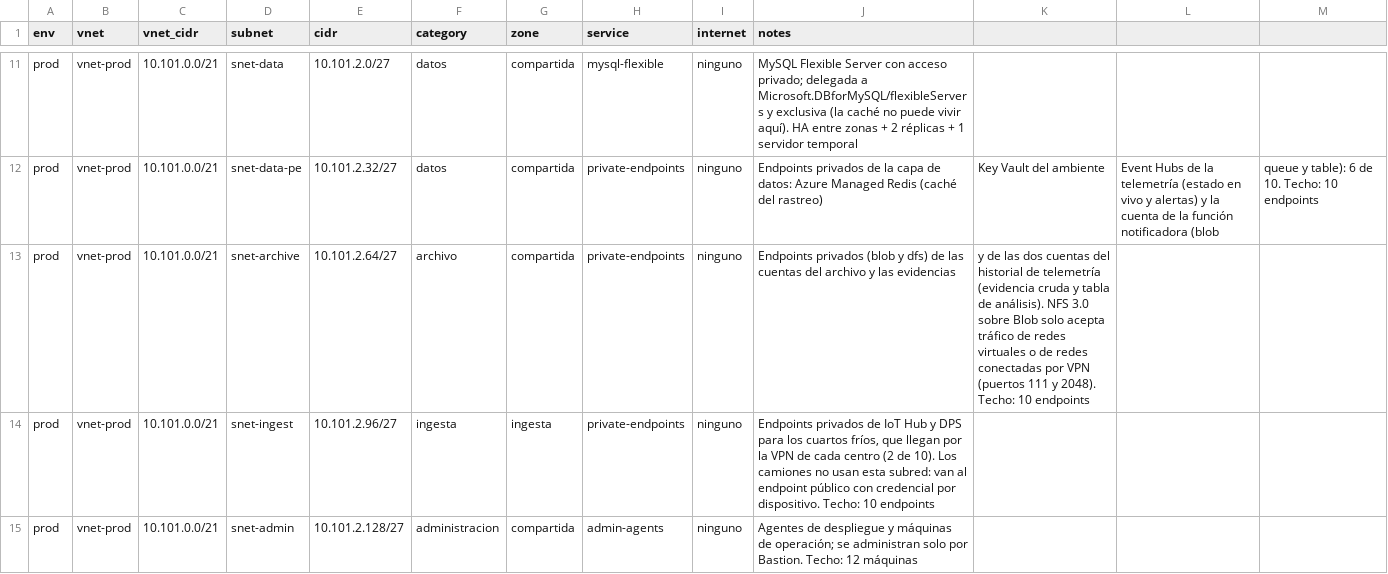
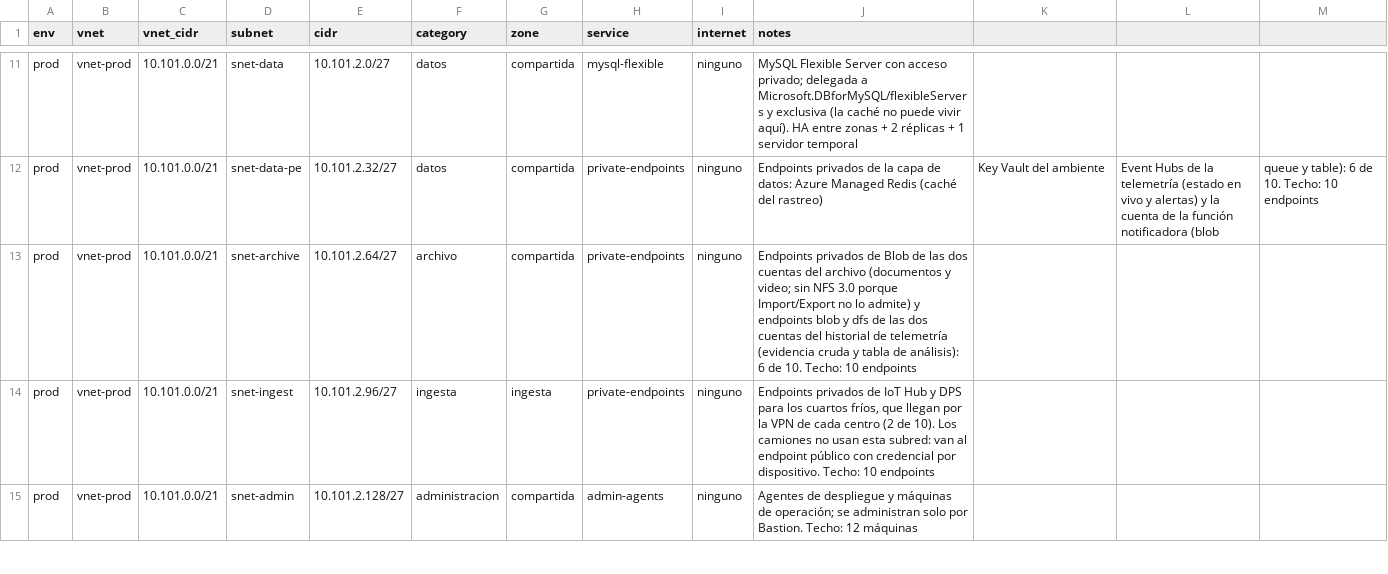
Before and after one commit to frioandes-platform/planning, a CSV file: docs/architecture/red/data/ip-plan.csv, drawn as a sheet; only a part is shown, gaps mark what is left out; the diff covers the shown part only.

```diff
--- a/docs/architecture/red/data/ip-plan.csv
+++ b/docs/architecture/red/data/ip-plan.csv
@@ -12,3 +12,3 @@ prod,vnet-prod,10.101.0.0/21,snet-data,10.101.2.0/27,datos,compartida,mysql-flex
 prod,vnet-prod,10.101.0.0/21,snet-data-pe,10.101.2.32/27,datos,compartida,private-endpoints,ninguno,Endpoints privados de la capa de datos: Azure Managed Redis (caché del rastreo), Key Vault del ambiente, Event Hubs de la telemetría (estado en vivo y alertas) y la cuenta de la función notificadora (blob, queue y table): 6 de 10. Techo: 10 endpoints
-prod,vnet-prod,10.101.0.0/21,snet-archive,10.101.2.64/27,archivo,compartida,private-endpoints,ninguno,Endpoints privados (blob y dfs) de las cuentas del archivo y las evidencias, y de las dos cuentas del historial de telemetría (evidencia cruda y tabla de análisis). NFS 3.0 sobre Blob solo acepta tráfico de redes virtuales o de redes conectadas por VPN (puertos 111 y 2048). Techo: 10 endpoints
+prod,vnet-prod,10.101.0.0/21,snet-archive,10.101.2.64/27,archivo,compartida,private-endpoints,ninguno,Endpoints privados de Blob de las dos cuentas del archivo (documentos y video; sin NFS 3.0 porque Import/Export no lo admite) y endpoints blob y dfs de las dos cuentas del historial de telemetría (evidencia cruda y tabla de análisis): 6 de 10. Techo: 10 endpoints
 prod,vnet-prod,10.101.0.0/21,snet-ingest,10.101.2.96/27,ingesta,ingesta,private-endpoints,ninguno,"Endpoints privados de IoT Hub y DPS para los cuartos fríos, que llegan por la VPN de cada centro (2 de 10). Los camiones no usan esta subred: van al endpoint público con credencial por dispositivo. Techo: 10 endpoints"
```
Also changed, not shown: 7 edited cells elsewhere in this file, docs/architecture/red/data/firewall-policy.csv, docs/architecture/red/data/ip-plan-aks.csv, 17 other files.
